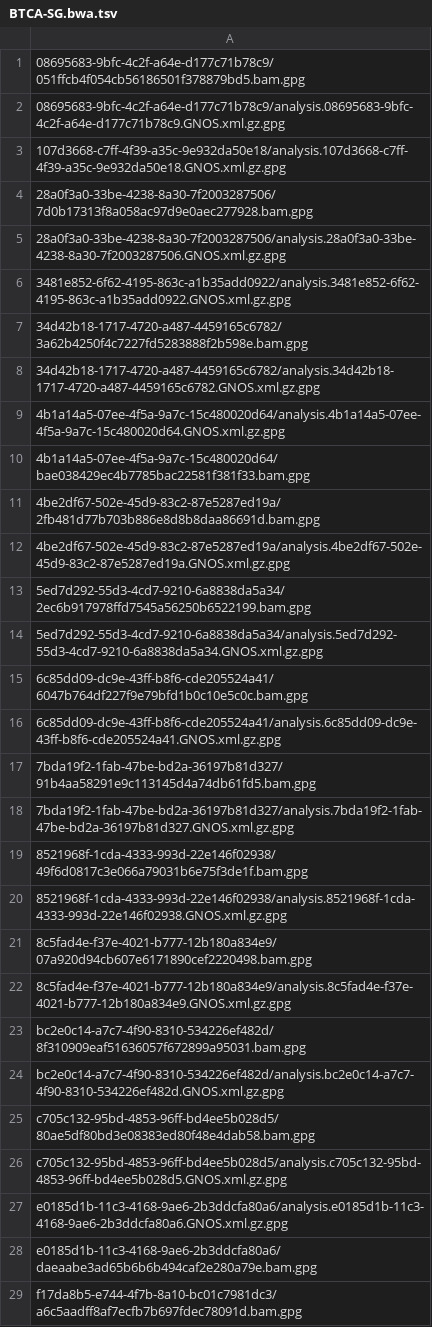
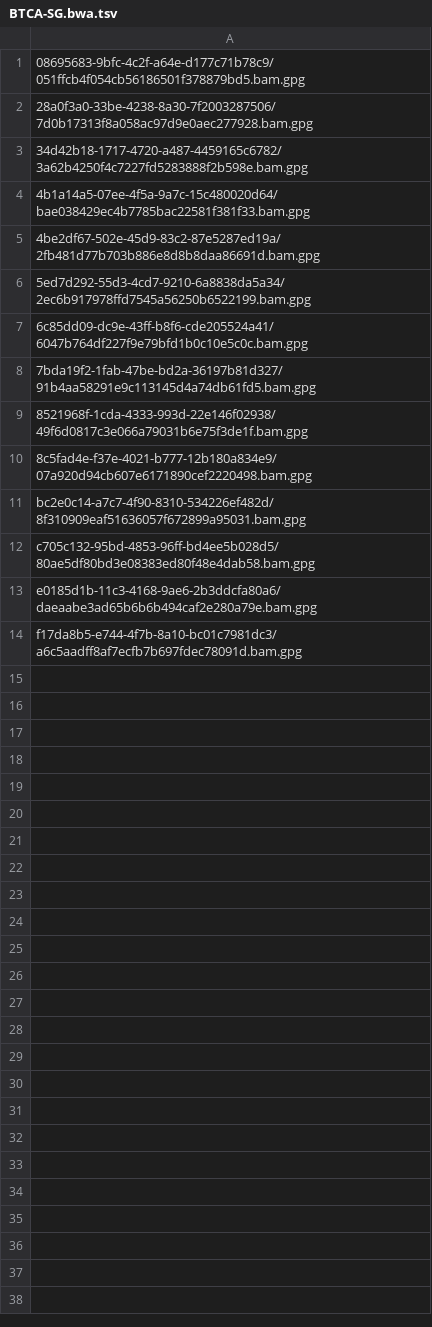
Before and after one commit to ICGC-TCGA-PanCancer/pcawg-ega-submission, a TSV file: file_info/bulk_report_of_files_missed_on_ftp_server/BTCA-SG.bwa.tsv, drawn as a sheet; only a part is shown; the diff covers the shown part only; the diff names each change by its address in the sheet, - before the commit and + after, or states it on an @@ line.

```diff
--- a/file_info/bulk_report_of_files_missed_on_ftp_server/BTCA-SG.bwa.tsv
+++ b/file_info/bulk_report_of_files_missed_on_ftp_server/BTCA-SG.bwa.tsv
-row 2: 08695683-9bfc-4c2f-a64e-d177c71b78c9/analysis.08695683-9bfc-4c2f-a64e-d177c71b78c9.GNOS.xml.gz.gpg
-row 3: 107d3668-c7ff-4f39-a35c-9e932da50e18/analysis.107d3668-c7ff-4f39-a35c-9e932da50e18.GNOS.xml.gz.gpg
-row 5: 28a0f3a0-33be-4238-8a30-7f2003287506/analysis.28a0f3a0-33be-4238-8a30-7f2003287506.GNOS.xml.gz.gpg
-row 6: 3481e852-6f62-4195-863c-a1b35add0922/analysis.3481e852-6f62-4195-863c-a1b35add0922.GNOS.xml.gz.gpg
-row 8: 34d42b18-1717-4720-a487-4459165c6782/analysis.34d42b18-1717-4720-a487-4459165c6782.GNOS.xml.gz.gpg
-row 9: 4b1a14a5-07ee-4f5a-9a7c-15c480020d64/analysis.4b1a14a5-07ee-4f5a-9a7c-15c480020d64.GNOS.xml.gz.gpg
-row 12: 4be2df67-502e-45d9-83c2-87e5287ed19a/analysis.4be2df67-502e-45d9-83c2-87e5287ed19a.GNOS.xml.gz.gpg
-row 14: 5ed7d292-55d3-4cd7-9210-6a8838da5a34/analysis.5ed7d292-55d3-4cd7-9210-6a8838da5a34.GNOS.xml.gz.gpg
-row 16: 6c85dd09-dc9e-43ff-b8f6-cde205524a41/analysis.6c85dd09-dc9e-43ff-b8f6-cde205524a41.GNOS.xml.gz.gpg
-row 18: 7bda19f2-1fab-47be-bd2a-36197b81d327/analysis.7bda19f2-1fab-47be-bd2a-36197b81d327.GNOS.xml.gz.gpg
-row 20: 8521968f-1cda-4333-993d-22e146f02938/analysis.8521968f-1cda-4333-993d-22e146f02938.GNOS.xml.gz.gpg
-row 22: 8c5fad4e-f37e-4021-b777-12b180a834e9/analysis.8c5fad4e-f37e-4021-b777-12b180a834e9.GNOS.xml.gz.gpg
-row 24: bc2e0c14-a7c7-4f90-8310-534226ef482d/analysis.bc2e0c14-a7c7-4f90-8310-534226ef482d.GNOS.xml.gz.gpg
-row 26: c705c132-95bd-4853-96ff-bd4ee5b028d5/analysis.c705c132-95bd-4853-96ff-bd4ee5b028d5.GNOS.xml.gz.gpg
-row 27: e0185d1b-11c3-4168-9ae6-2b3ddcfa80a6/analysis.e0185d1b-11c3-4168-9ae6-2b3ddcfa80a6.GNOS.xml.gz.gpg
```
Also changed, not shown: 1 removed row elsewhere in this file, file_info/bulk_report_of_files_missed_on_ftp_server/BRCA-UK.bwa.tsv, file_info/bulk_report_of_files_missed_on_ftp_server/LAML-KR.bwa.tsv, 2 other files.
